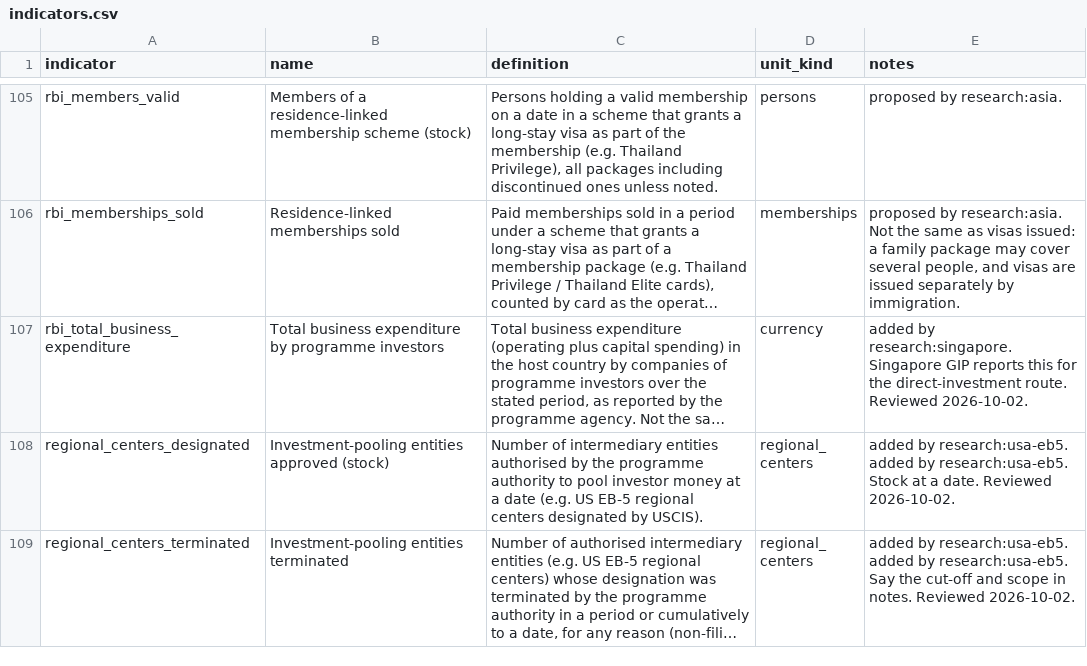
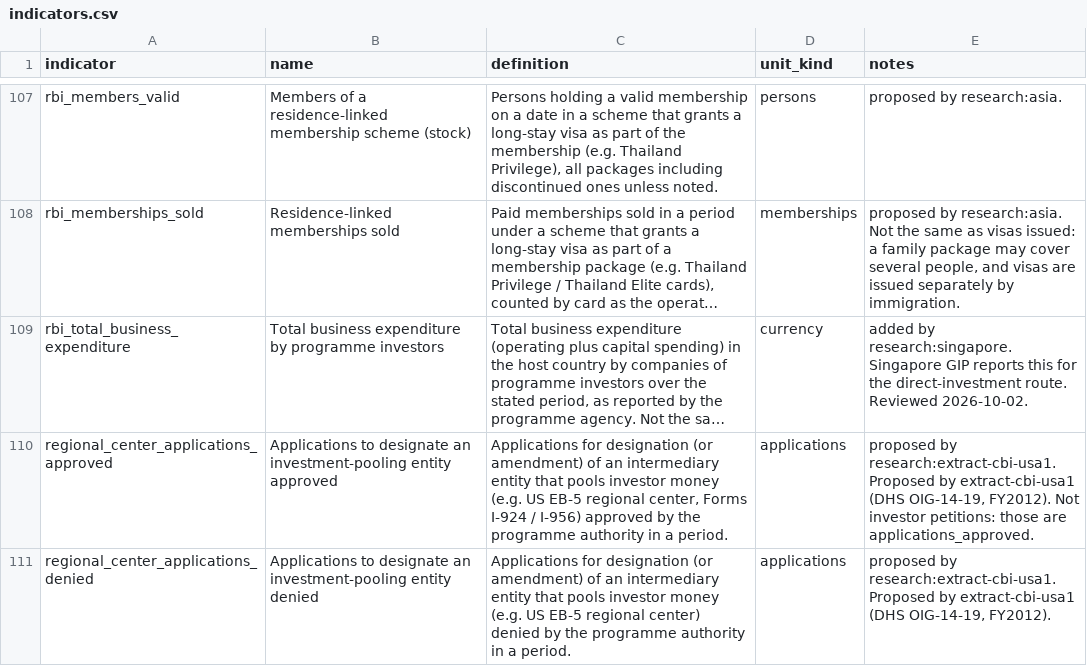
Before and after one commit to oscarleoo/data, a CSV file: topics/cbi/data/indicators.csv, drawn as a sheet; only a part is shown, gaps mark what is left out; the shorter side is filled out with more unchanged rows; long unchanged cells end in …; the diff covers the shown part only; the diff names each change by its address in the sheet, - before the commit and + after, or states it on an @@ line.

```diff
--- a/topics/cbi/data/indicators.csv
+++ b/topics/cbi/data/indicators.csv
+row 110: regional_center_applications_approved | Applications to designate an investment-pooling entity approved | Applications for designation (or amendment) of an intermediary entity that pools investor money (e.g. US EB-5 regional center, Forms I-924 / I-956) approved by the programme authority in a period. | applications | proposed by research:extract-cbi-usa1. Proposed by extract-cbi-usa1 (DHS OIG-14-19, FY2012). Not investor petitions: those are applications_approved.
+row 111: regional_center_applications_denied | Applications to designate an investment-pooling entity denied | Applications for designation (or amendment) of an intermediary entity that pools investor money (e.g. US EB-5 regional center) denied by the programme authority in a period. | applications | proposed by research:extract-cbi-usa1. Proposed by extract-cbi-usa1 (DHS OIG-14-19, FY2012).
```
Also changed, not shown: 3 added rows elsewhere in this file, topics/cbi/data/events.csv, topics/cbi/data/program_terms.csv, 3 other files.
